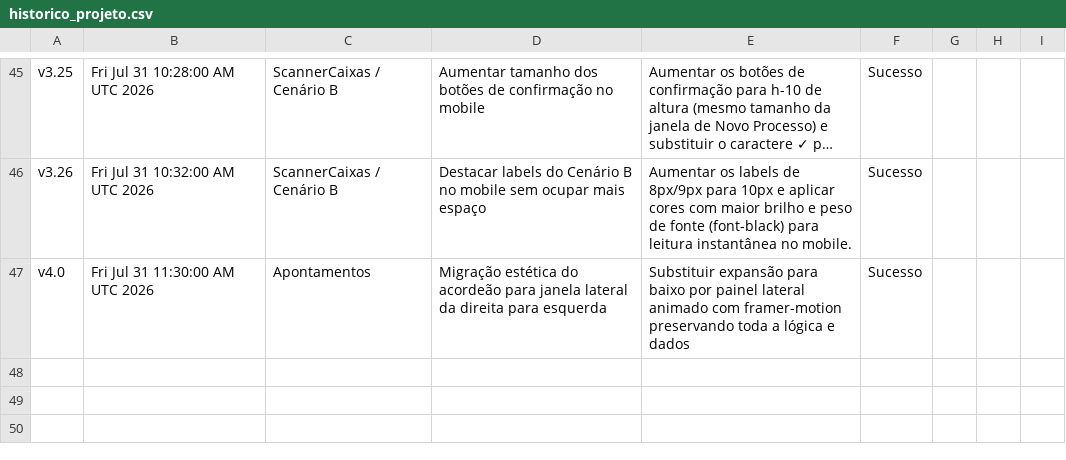
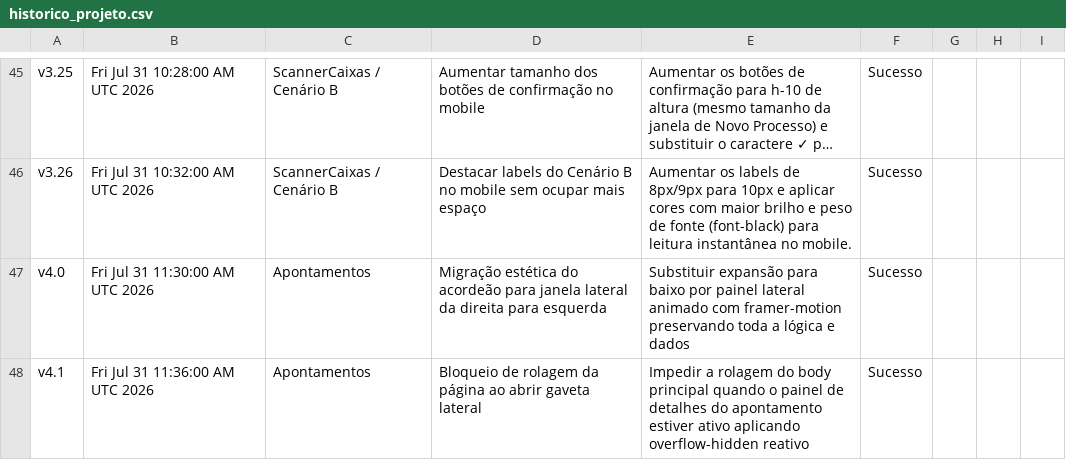
Before and after one commit to tieugecolbolsas/NEWatlasApont, a CSV file: historico_projeto.csv, drawn as a sheet; only a part is shown, gaps mark what is left out; long unchanged cells end in ….

Commit message:
feat: block background scroll when drawer is open
Prevent page scrolling while the side panel is active by applying overflow-hidden to the document body when a block is selected.

```diff
--- a/historico_projeto.csv
+++ b/historico_projeto.csv
@@ -47 +47,2 @@ v3.26,Fri Jul 31 10:32:00 AM UTC 2026,ScannerCaixas / Cenário B,Destacar labels
 v4.0,Fri Jul 31 11:30:00 AM UTC 2026,Apontamentos,Migração estética do acordeão para janela lateral da direita para esquerda,Substituir expansão para baixo por painel lateral animado com framer-motion preservando toda a lógica e dados,Sucesso
+v4.1,Fri Jul 31 11:36:00 AM UTC 2026,Apontamentos,Bloqueio de rolagem da página ao abrir gaveta lateral,Impedir a rolagem do body principal quando o painel de detalhes do apontamento estiver ativo aplicando overflow-hidden reativo,Sucesso
```
Also changed, not shown: 1 other file.
